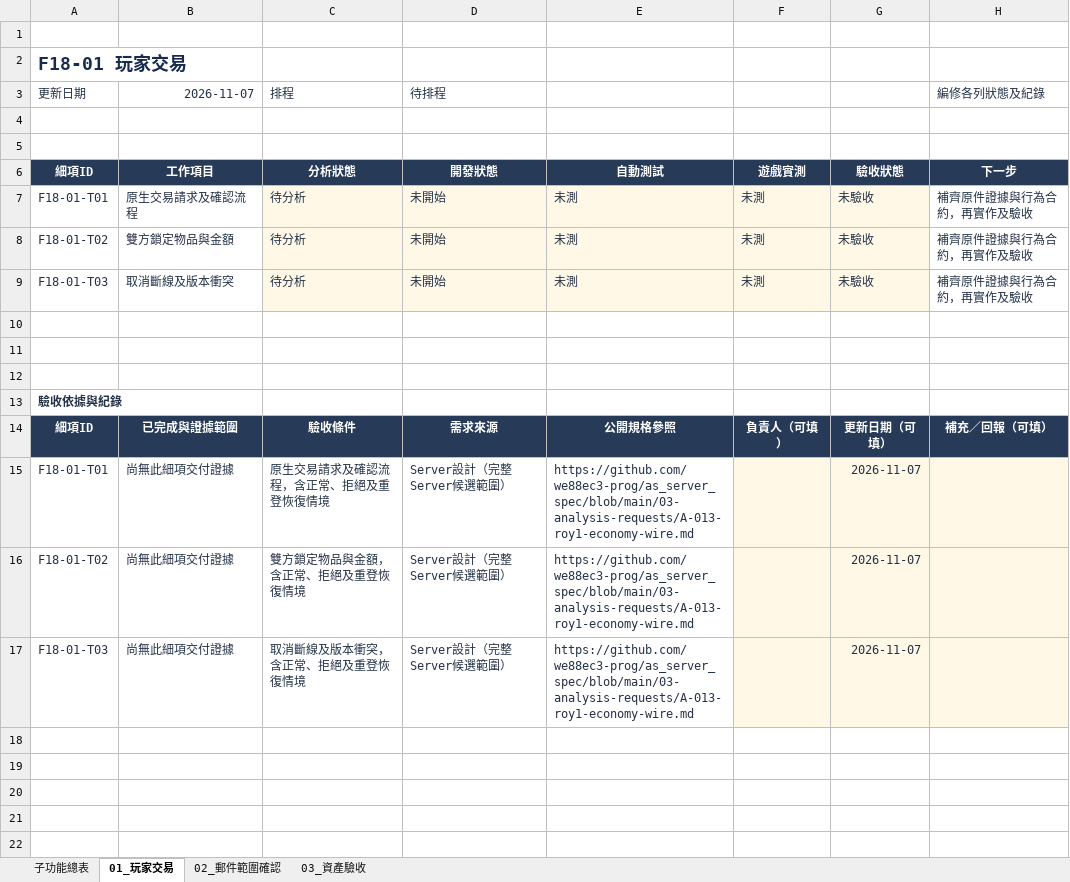
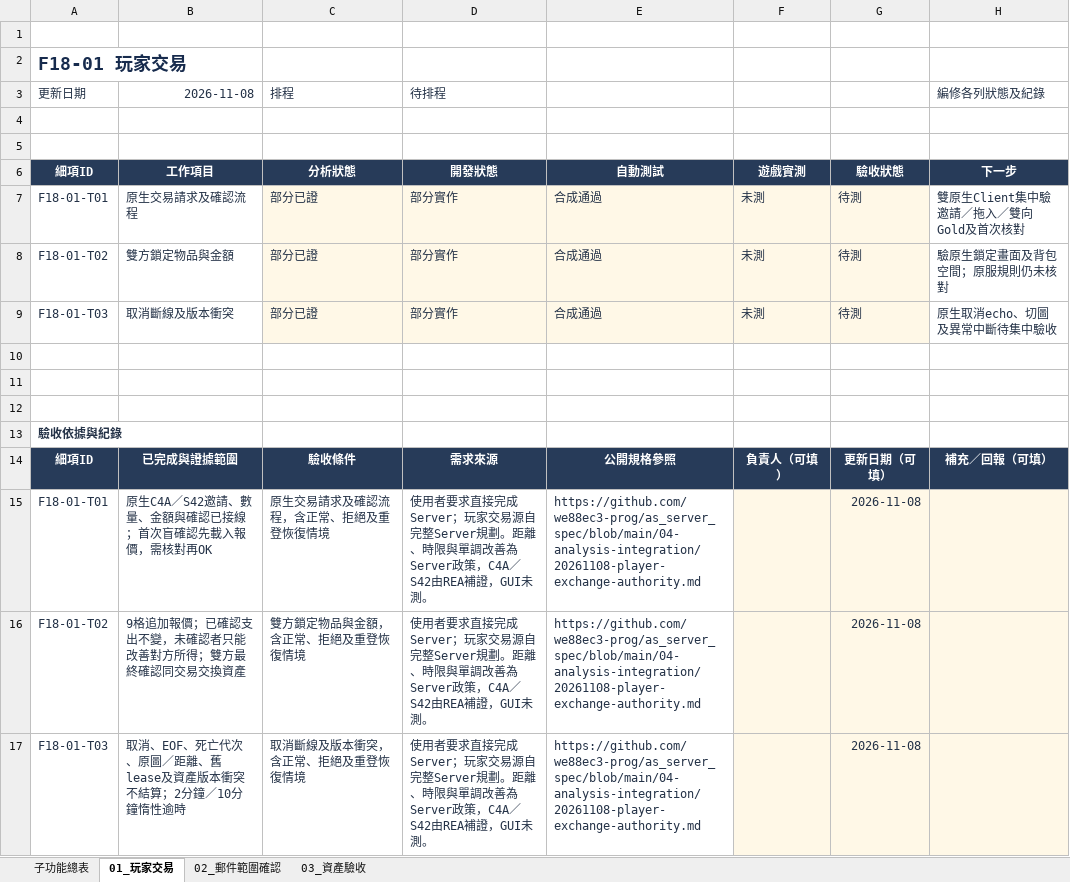
Before and after one commit to we88ec3-prog/as_server_spec, an Excel workbook: 06-development-tracking/details/F18_玩家交易與郵件.xlsx, sheet 01_玩家交易, drawn as a sheet; values as stored, in another font and other column widths than the file's, no borders; conditional formats and table styles not drawn; the diff names each change by its address in the sheet, - before the commit and + after, or states it on an @@ line.

Commit message:
Document native exchange flow and portable asset settlement contract

```diff
--- a/06-development-tracking/details/F18_玩家交易與郵件.xlsx (sheet 01_玩家交易)
+++ b/06-development-tracking/details/F18_玩家交易與郵件.xlsx (sheet 01_玩家交易)
-B3: 2026-11-07
+B3: 2026-11-08
-C7:C9 (排程): 待分析
+C7:C9 (排程): 部分已證
-D7:D9 (待排程): 未開始
+D7:D9 (待排程): 部分實作
-E7:E9: 未測
+E7:E9: 合成通過
-G7:G9: 未驗收
+G7:G9: 待測
-H7 (編修各列狀態及紀錄): 補齊原件證據與行為合約，再實作及驗收
+H7 (編修各列狀態及紀錄): 雙原生Client集中驗邀請／拖入／雙向Gold及首次核對
-H8 (編修各列狀態及紀錄): 補齊原件證據與行為合約，再實作及驗收
+H8 (編修各列狀態及紀錄): 驗原生鎖定畫面及背包空間；原服規則仍未核對
-H9 (編修各列狀態及紀錄): 補齊原件證據與行為合約，再實作及驗收
+H9 (編修各列狀態及紀錄): 原生取消echo、切圖及異常中斷待集中驗收
-B15 (2026-11-08): 尚無此細項交付證據
+B15 (2026-11-08): 原生C4A／S42邀請、數量、金額與確認已接線；首次盲確認先載入報價，需核對再OK
-D15:D17 (待排程): Server設計（完整Server候選範圍）
+D15:D17 (待排程): 使用者要求直接完成Server；玩家交易源自完整Server規劃。距離、時限與單調改善為Server政策，C4A／S42由REA補證，GUI未測。
-E15:E17: https://github.com/we88ec3-prog/as_server_spec/blob/main/03-analysis-requests/A-013-roy1-economy-wire.md
+E15:E17: https://github.com/we88ec3-prog/as_server_spec/blob/main/04-analysis-integration/20261108-player-exchange-authority.md
-G15:G17: 2026-11-07
+G15:G17: 2026-11-08
-B16 (2026-11-08): 尚無此細項交付證據
+B16 (2026-11-08): 9格追加報價；已確認支出不變，未確認者只能改善對方所得；雙方最終確認同交易交換資產
-B17 (2026-11-08): 尚無此細項交付證據
+B17 (2026-11-08): 取消、EOF、死亡代次、原圖／距離、舊lease及資產版本衝突不結算；2分鐘／10分鐘惰性逾時
```
Also changed, not shown: sheet 03_資產驗收, sheet 子功能總表, 06-development-tracking/00_Server開發總表.xlsx, 12 other files.
